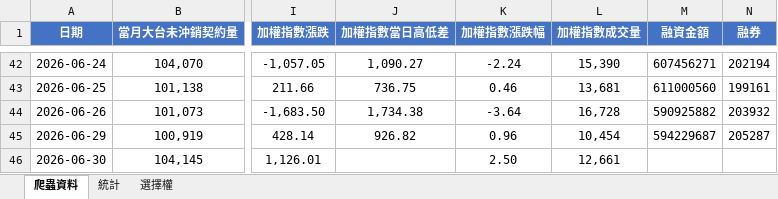
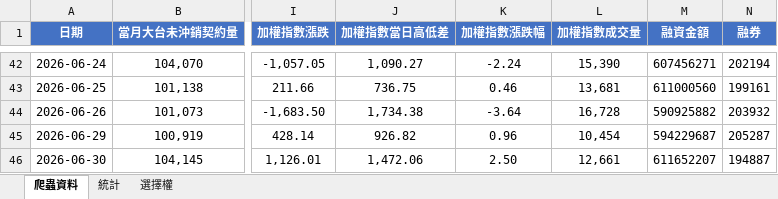
Before and after one commit to Andrew810523/taifex-data, an Excel workbook: 籌碼資料.xlsx, sheet 爬蟲資料, drawn as a sheet; only a part is shown, gaps mark what is left out; values as stored, in another font and other column widths than the file's, no borders; the diff names each change by its address in the sheet, - before the commit and + after, or states it on an @@ line.

```diff
--- a/籌碼資料.xlsx (sheet 爬蟲資料)
+++ b/籌碼資料.xlsx (sheet 爬蟲資料)
-J46 (加權指數當日高低差): (empty)
+J46 (加權指數當日高低差): 1,472.06
-M46 (融資金額): (empty)
+M46 (融資金額): 611652207
-N46 (融券): (empty)
+N46 (融券): 194887
```
Also changed, not shown: sheet 統計, 3 other files.
